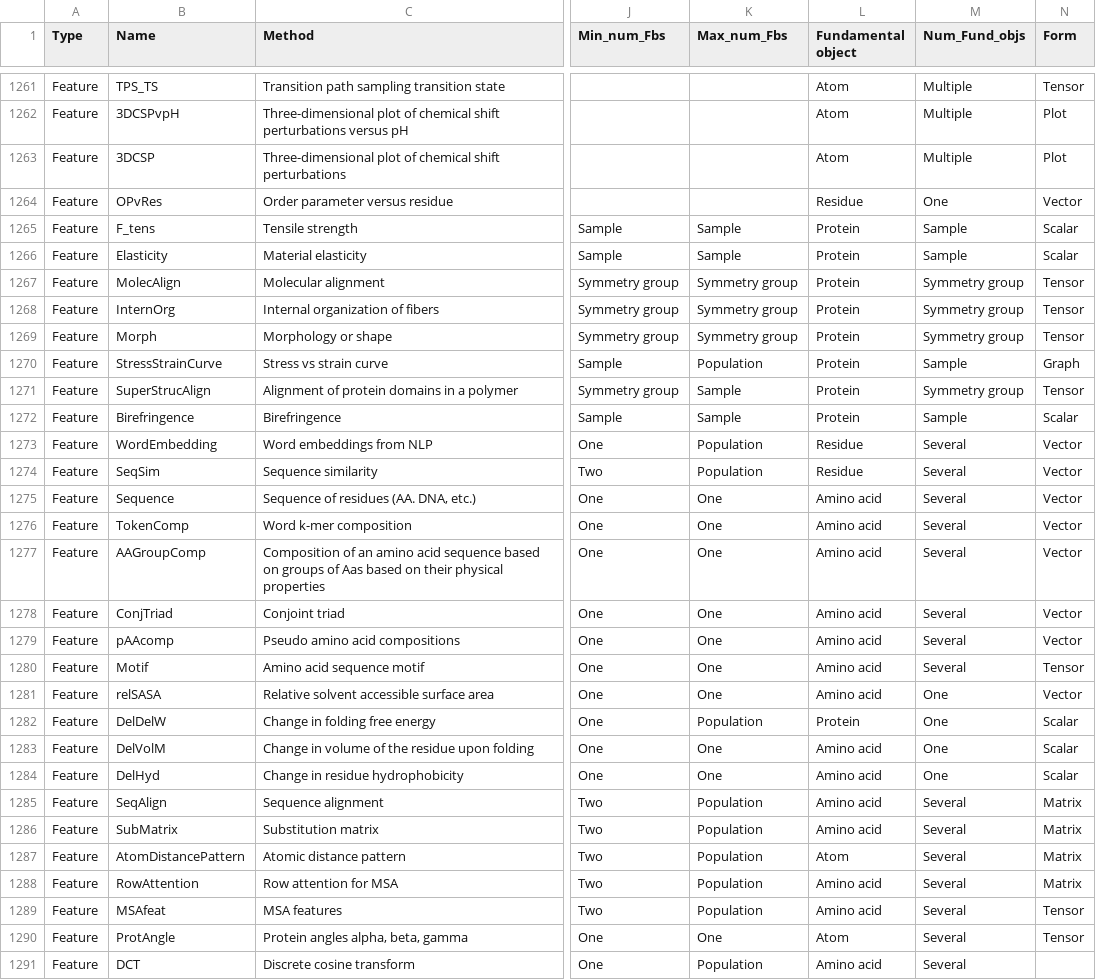
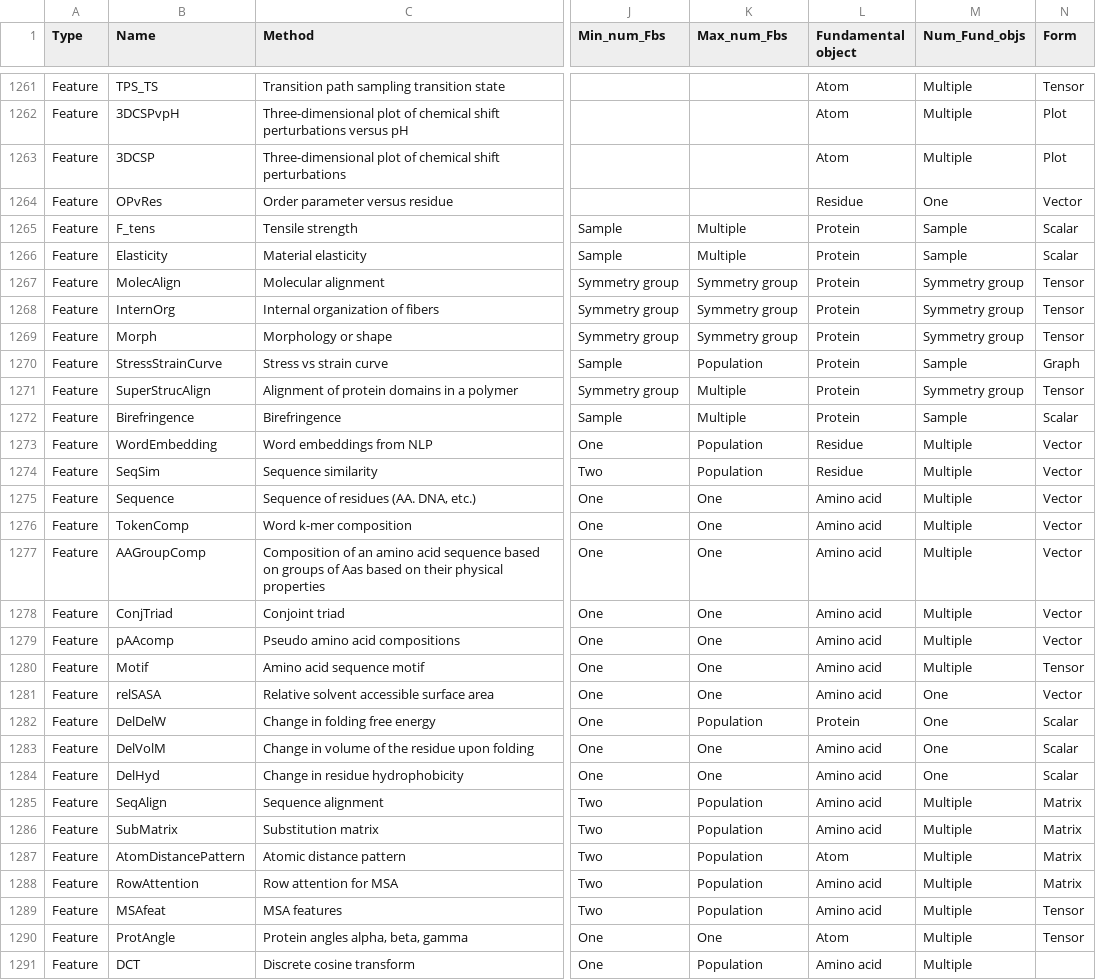
Before and after one commit to picodase/PREFMoDeL, a CSV file: feature_database/features.csv, drawn as a sheet; only a part is shown, gaps mark what is left out; the diff covers the shown part only; the diff names each change by its address in the sheet, - before the commit and + after, or states it on an @@ line.

Commit message:
Update "several" to "multiple"

```diff
--- a/feature_database/features.csv
+++ b/feature_database/features.csv
-K1265:K1266 (Max_num_Fbs): Sample
+K1265:K1266 (Max_num_Fbs): Multiple
-K1271:K1272 (Max_num_Fbs): Sample
+K1271:K1272 (Max_num_Fbs): Multiple
-M1273:M1280 (Num_Fund_objs): Several
+M1273:M1280 (Num_Fund_objs): Multiple
-M1285:M1291 (Num_Fund_objs): Several
+M1285:M1291 (Num_Fund_objs): Multiple
```
Also changed, not shown: 73 edited cells elsewhere in this file.
